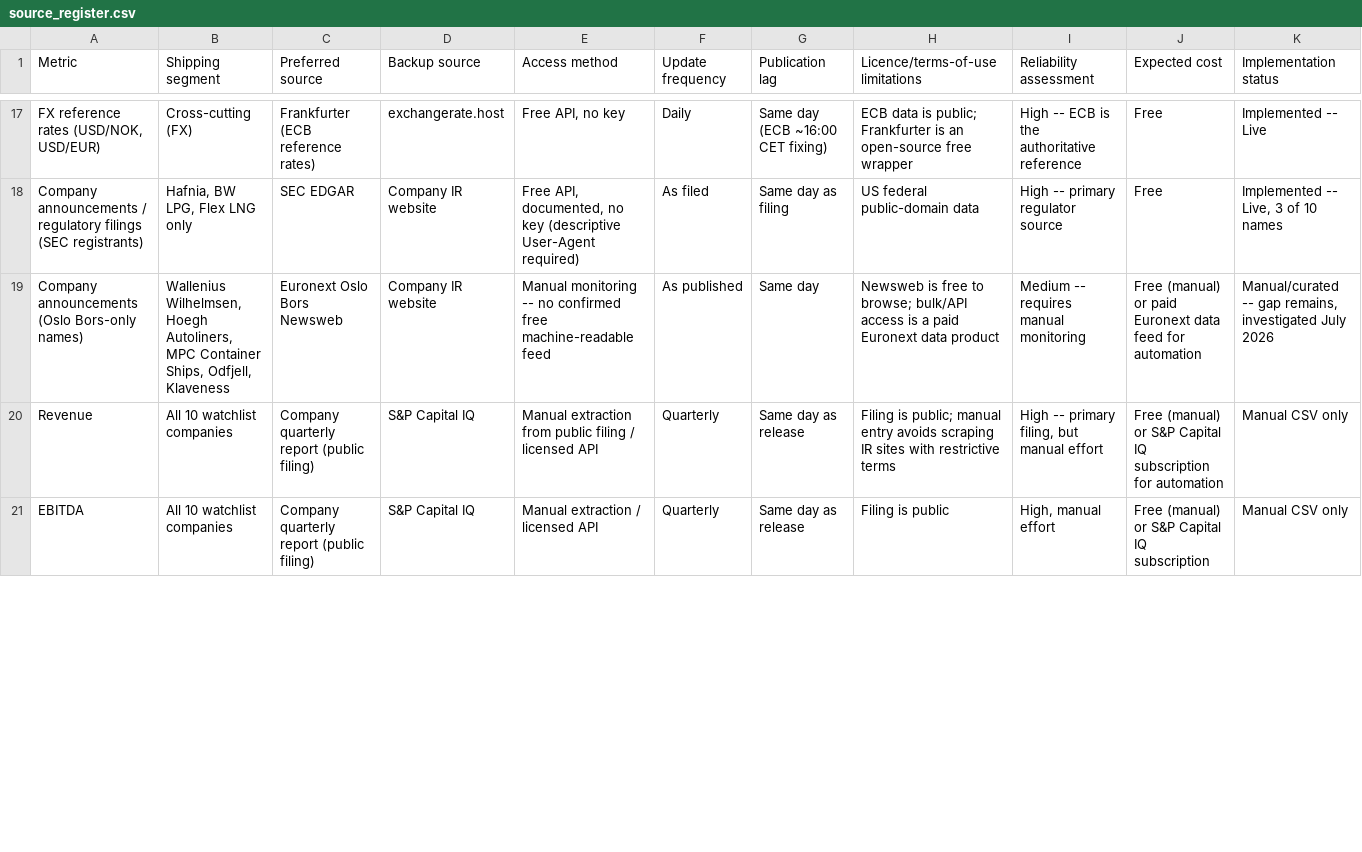
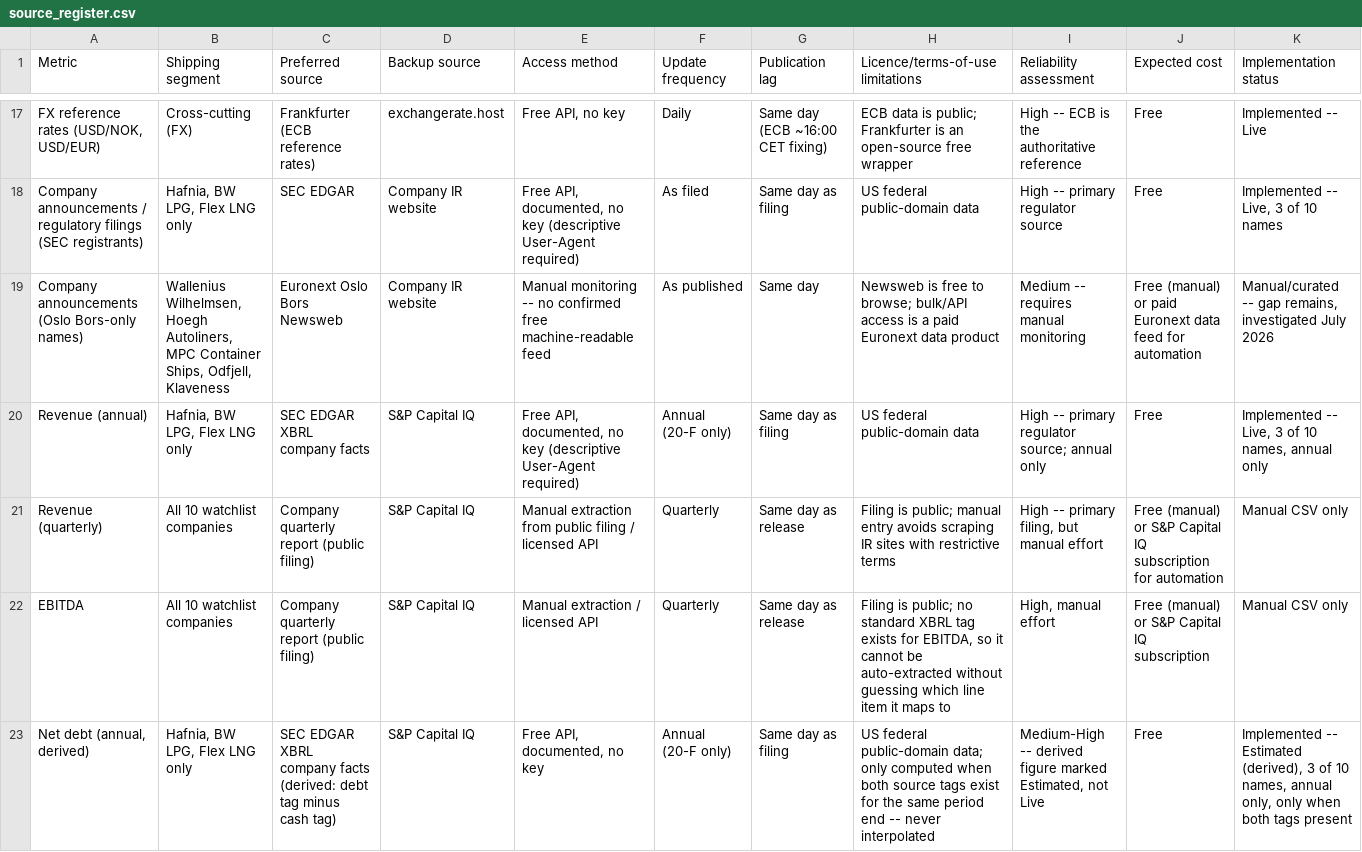
Before and after one commit to davidgleditsch/shipping-cfo-dashboard, a CSV file: docs/source_register.csv, drawn as a sheet; only a part is shown, gaps mark what is left out; the diff covers the shown part only.

Commit message:
Add SEC XBRL adapter for annual company financials

```diff
--- a/docs/source_register.csv
+++ b/docs/source_register.csv
@@ -19,3 +19,5 @@ Company announcements / regulatory filings (SEC registrants),"Hafnia, BW LPG, Fl
 Company announcements (Oslo Bors-only names),"Wallenius Wilhelmsen, Hoegh Autoliners, MPC Container Ships, Odfjell, Klaveness",Euronext Oslo Bors Newsweb,Company IR website,Manual monitoring -- no confirmed free machine-readable feed,As published,Same day,Newsweb is free to browse; bulk/API access is a paid Euronext data product,Medium -- requires manual monitoring,Free (manual) or paid Euronext data feed for automation,"Manual/curated -- gap remains, investigated July 2026"
-Revenue,All 10 watchlist companies,Company quarterly report (public filing),S&P Capital IQ,Manual extraction from public filing / licensed API,Quarterly,Same day as release,Filing is public; manual entry avoids scraping IR sites with restrictive terms,"High -- primary filing, but manual effort",Free (manual) or S&P Capital IQ subscription for automation,Manual CSV only
-EBITDA,All 10 watchlist companies,Company quarterly report (public filing),S&P Capital IQ,Manual extraction / licensed API,Quarterly,Same day as release,Filing is public,"High, manual effort",Free (manual) or S&P Capital IQ subscription,Manual CSV only
+Revenue (annual),"Hafnia, BW LPG, Flex LNG only",SEC EDGAR XBRL company facts,S&P Capital IQ,"Free API, documented, no key (descriptive User-Agent required)",Annual (20-F only),Same day as filing,US federal public-domain data,High -- primary regulator source; annual only,Free,"Implemented -- Live, 3 of 10 names, annual only"
+Revenue (quarterly),All 10 watchlist companies,Company quarterly report (public filing),S&P Capital IQ,Manual extraction from public filing / licensed API,Quarterly,Same day as release,Filing is public; manual entry avoids scraping IR sites with restrictive terms,"High -- primary filing, but manual effort",Free (manual) or S&P Capital IQ subscription for automation,Manual CSV only
+EBITDA,All 10 watchlist companies,Company quarterly report (public filing),S&P Capital IQ,Manual extraction / licensed API,Quarterly,Same day as release,"Filing is public; no standard XBRL tag exists for EBITDA, so it cannot be auto-extracted without guessing which line item it maps to","High, manual effort",Free (manual) or S&P Capital IQ subscription,Manual CSV only
+"Net debt (annual, derived)","Hafnia, BW LPG, Flex LNG only","SEC EDGAR XBRL company facts (derived: debt tag minus cash tag)",S&P Capital IQ,"Free API, documented, no key",Annual (20-F only),Same day as filing,"US federal public-domain data; only computed when both source tags exist for the same period end -- never interpolated","Medium-High -- derived figure marked Estimated, not Live",Free,"Implemented -- Estimated (derived), 3 of 10 names, annual only, only when both tags present"
```
Also changed, not shown: 1 added row and 2 edited cells elsewhere in this file, 5 other files.
